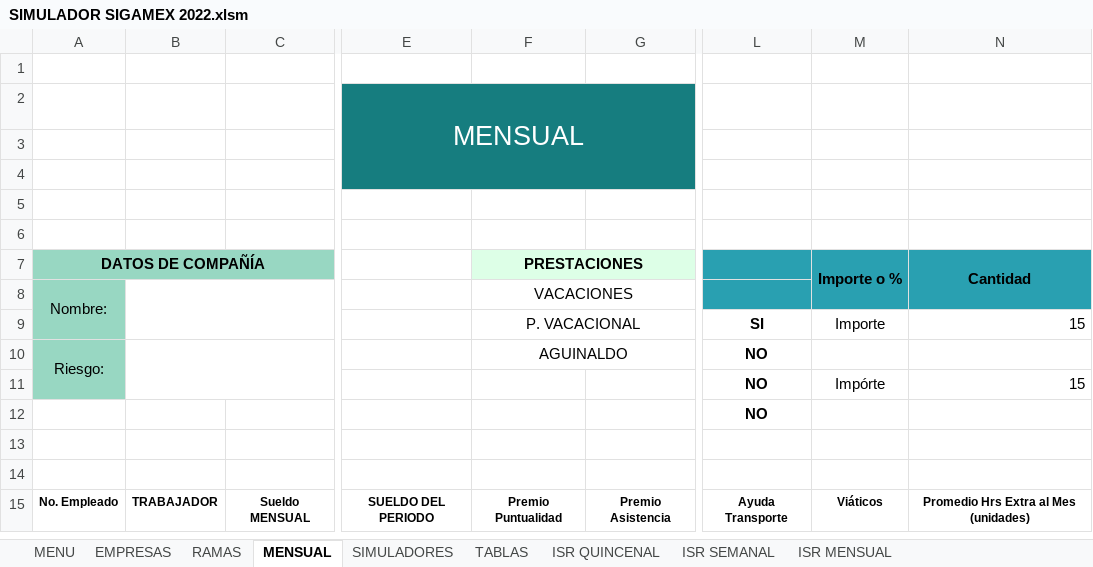
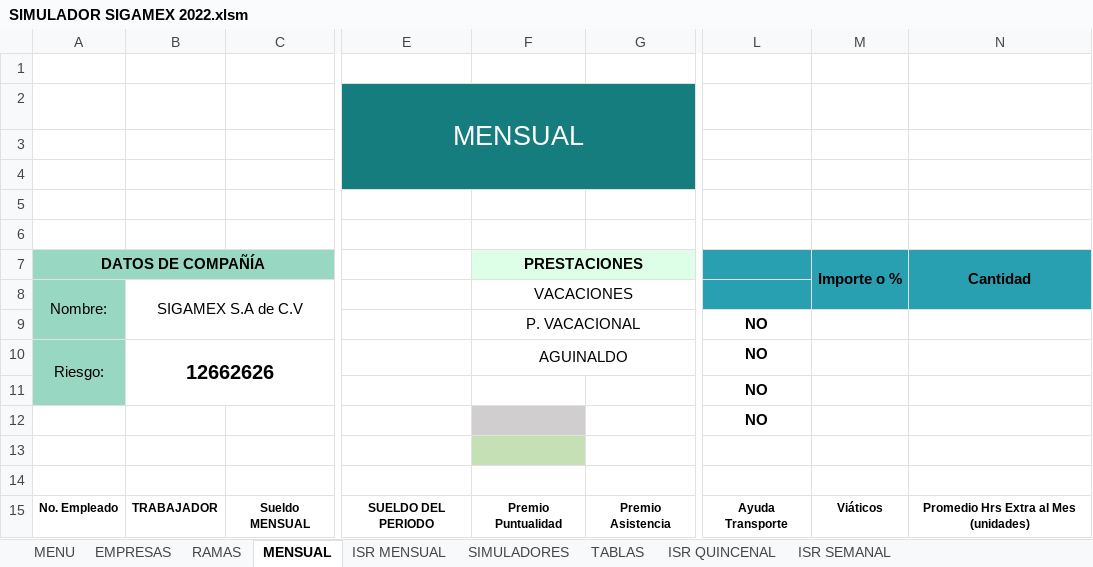
Before and after one commit to Gidggidonni98/SIGAMEX, an Excel workbook: SIMULADOR SIGAMEX 2022.xlsm, sheet MENSUAL, drawn as a sheet; only a part is shown, gaps mark what is left out; values as stored, in another font and other column widths than the file's, no borders; charts and pictures not drawn; the diff names each change by its address in the sheet, - before the commit and + after, or states it on an @@ line.

Commit message:
ACTUALIZACION DE SIMULADORES

```diff
--- a/SIMULADOR SIGAMEX 2022.xlsm (sheet MENSUAL)
+++ b/SIMULADOR SIGAMEX 2022.xlsm (sheet MENSUAL)
@@ sheet tab order changed: MENU | EMPRESAS | RAMAS | MENSUAL | ISR MENSUAL | SIMULADORES | TABLAS | ISR QUINCENAL | ISR SEMANAL @@
-B8: (empty)
+B8: SIGAMEX S.A de C.V
-L9: SI
+L9: NO
-M9 (Importe o %): Importe
+M9 (Importe o %): (empty)
-N9 (Cantidad): 15
+N9 (Cantidad): (empty)
-B10: (empty)
+B10: 12662626
-M11 (Importe o %): Impórte
+M11 (Importe o %): (empty)
-N11 (Cantidad): 15
+N11 (Cantidad): (empty)
-F12 fill: none
+F12 fill: #D0CECE
-F13 fill: none
+F13 fill: #C5E0B4
```
Also changed, not shown: charts or pictures.
